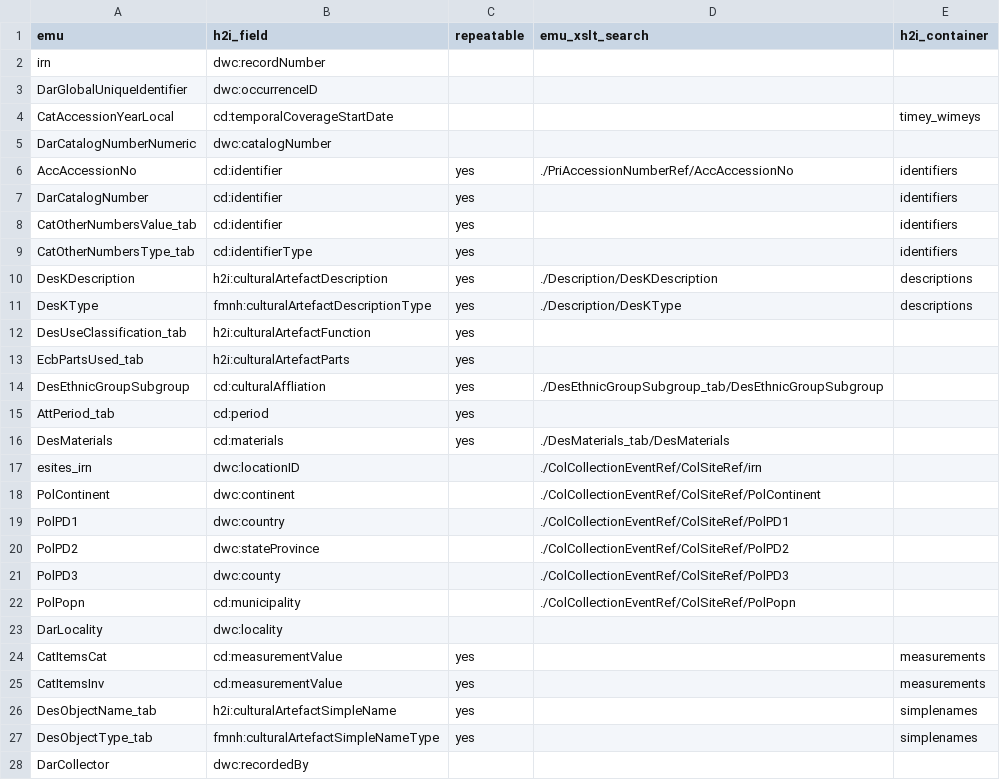
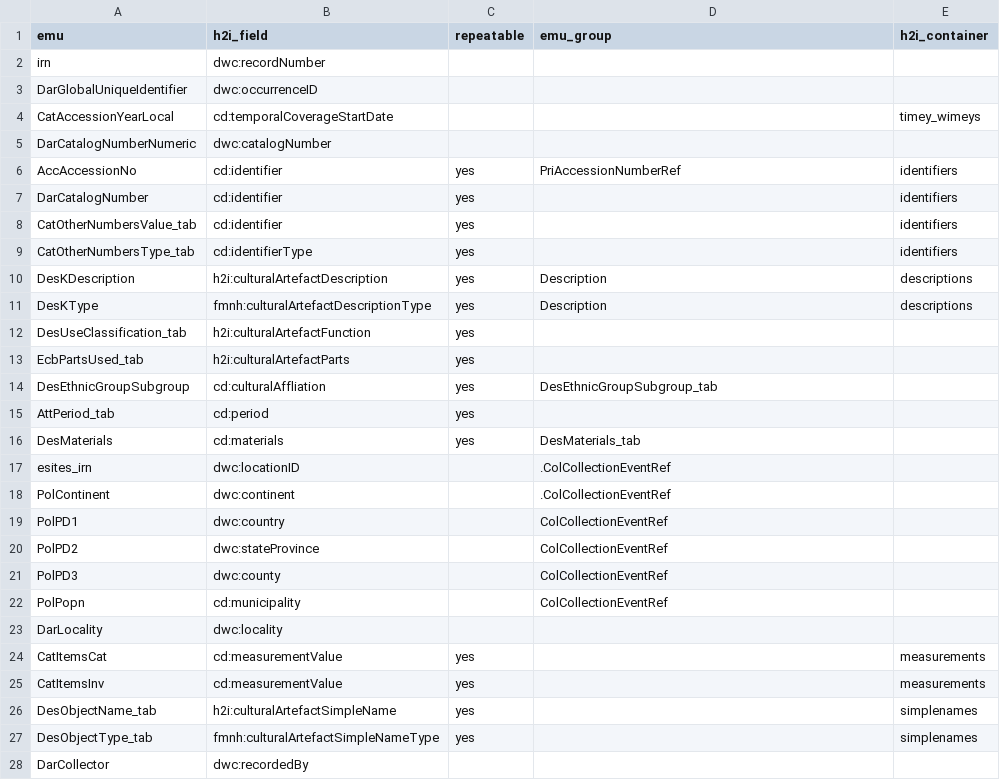
Before and after one commit to fieldmuseum/EMu-xml-to-json, a CSV file: mappings/h2i_emu.csv, drawn as a sheet.

Commit message:
switch emu_xslt to emu_group

```diff
--- a/mappings/h2i_emu.csv
+++ b/mappings/h2i_emu.csv
@@ -1,2 +1,2 @@
-emu,h2i_field,repeatable,emu_xslt_search,h2i_container
+emu,h2i_field,repeatable,emu_group,h2i_container
 irn,dwc:recordNumber,,,
@@ -5,3 +5,3 @@ CatAccessionYearLocal,cd:temporalCoverageStartDate,,,timey_wimeys
 DarCatalogNumberNumeric,dwc:catalogNumber,,,
-AccAccessionNo,cd:identifier,yes,./PriAccessionNumberRef/AccAccessionNo,identifiers
+AccAccessionNo,cd:identifier,yes,PriAccessionNumberRef,identifiers
 DarCatalogNumber,cd:identifier,yes,,identifiers
@@ -9,15 +9,15 @@ CatOtherNumbersValue_tab,cd:identifier,yes,,identifiers
 CatOtherNumbersType_tab,cd:identifierType,yes,,identifiers
-DesKDescription,h2i:culturalArtefactDescription,yes,./Description/DesKDescription,descriptions
-DesKType,fmnh:culturalArtefactDescriptionType,yes,./Description/DesKType,descriptions
+DesKDescription,h2i:culturalArtefactDescription,yes,Description,descriptions
+DesKType,fmnh:culturalArtefactDescriptionType,yes,Description,descriptions
 DesUseClassification_tab,h2i:culturalArtefactFunction,yes,,
 EcbPartsUsed_tab,h2i:culturalArtefactParts,yes,,
-DesEthnicGroupSubgroup,cd:culturalAffliation,yes,./DesEthnicGroupSubgroup_tab/DesEthnicGroupSubgroup,
+DesEthnicGroupSubgroup,cd:culturalAffliation,yes,DesEthnicGroupSubgroup_tab,
 AttPeriod_tab,cd:period,yes,,
-DesMaterials,cd:materials,yes,./DesMaterials_tab/DesMaterials,
-esites_irn,dwc:locationID,,./ColCollectionEventRef/ColSiteRef/irn,
-PolContinent,dwc:continent,,./ColCollectionEventRef/ColSiteRef/PolContinent,
-PolPD1,dwc:country,,./ColCollectionEventRef/ColSiteRef/PolPD1,
-PolPD2,dwc:stateProvince,,./ColCollectionEventRef/ColSiteRef/PolPD2,
-PolPD3,dwc:county,,./ColCollectionEventRef/ColSiteRef/PolPD3,
-PolPopn,cd:municipality,,./ColCollectionEventRef/ColSiteRef/PolPopn,
+DesMaterials,cd:materials,yes,DesMaterials_tab,
+esites_irn,dwc:locationID,,.ColCollectionEventRef,
+PolContinent,dwc:continent,,.ColCollectionEventRef,
+PolPD1,dwc:country,,ColCollectionEventRef,
+PolPD2,dwc:stateProvince,,ColCollectionEventRef,
+PolPD3,dwc:county,,ColCollectionEventRef,
+PolPopn,cd:municipality,,ColCollectionEventRef,
 DarLocality,dwc:locality,,,
```
